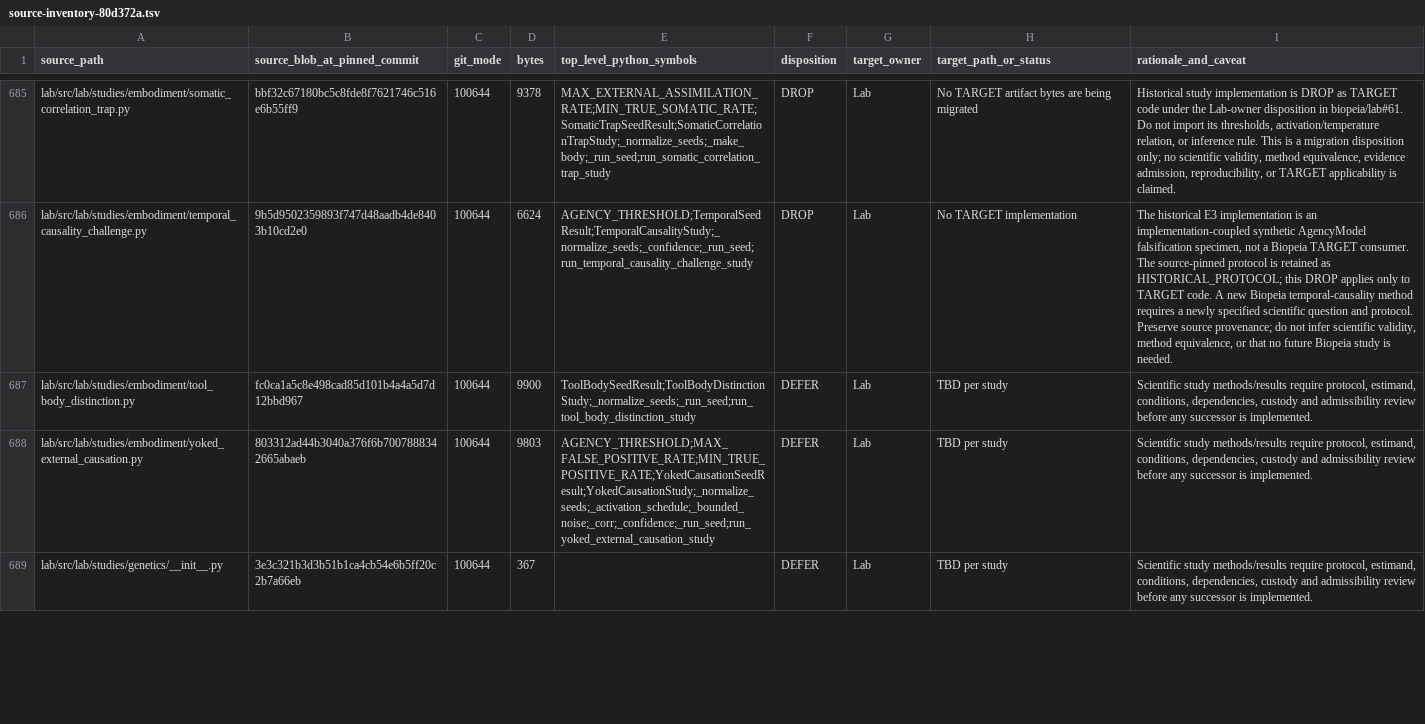
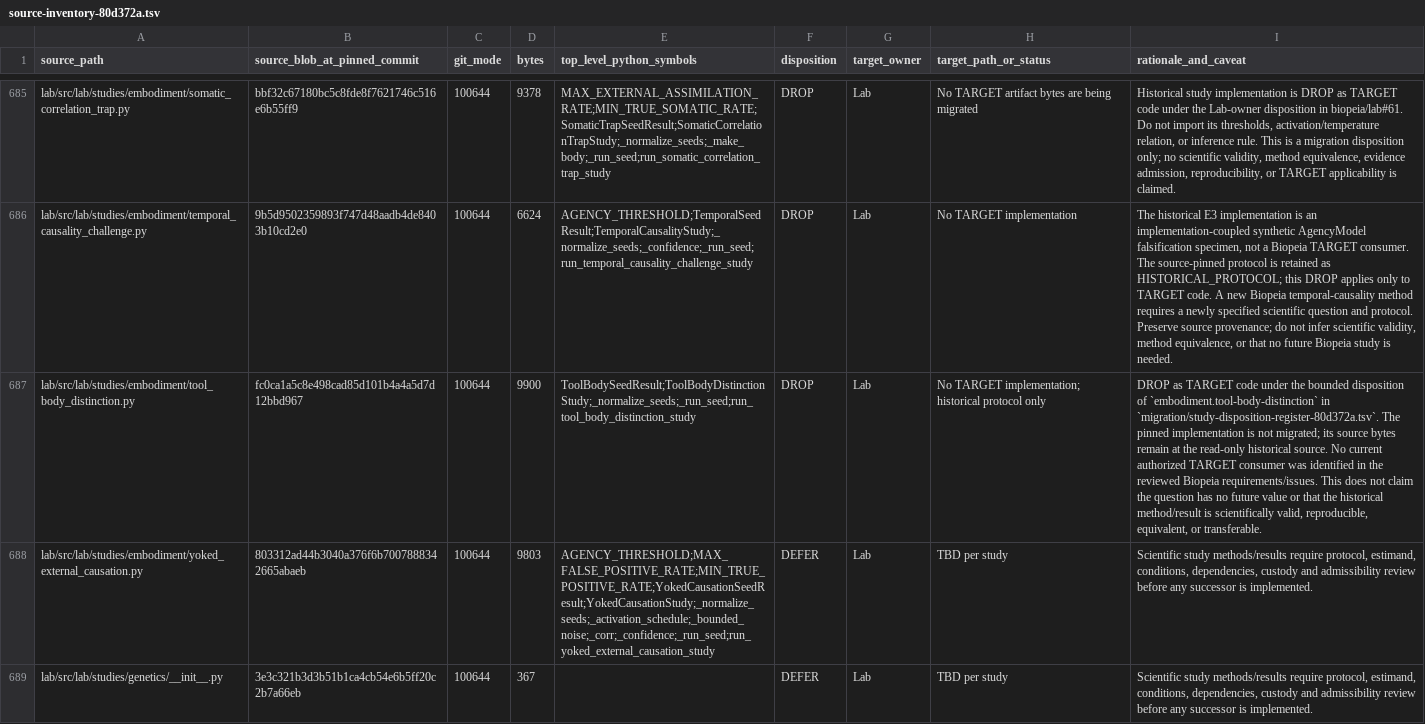
Before and after one commit to biopeia/lab, a TSV file: migration/source-inventory-80d372a.tsv, drawn as a sheet; only a part is shown, gaps mark what is left out; the diff names each change by its address in the sheet, - before the commit and + after, or states it on an @@ line.

```diff
--- a/migration/source-inventory-80d372a.tsv
+++ b/migration/source-inventory-80d372a.tsv
-F687 (disposition): DEFER
+F687 (disposition): DROP
-H687 (target_path_or_status): TBD per study
+H687 (target_path_or_status): No TARGET implementation; historical protocol only
-I687 (rationale_and_caveat): Scientific study methods/results require protocol, estimand, conditions, dependencies, custody and admissibility review before any successor is implemented.
+I687 (rationale_and_caveat): DROP as TARGET code under the bounded disposition of `embodiment.tool-body-distinction` in `migration/study-disposition-register-80d372a.tsv`. The pinned implementation is not migrated; its source bytes remain at the read-only historical source. No current authorized TARGET consumer was identified in the reviewed Biopeia requirements/issues. This does not claim the question has no future value or that the historical method/result is scientifically valid, reproducible, equivalent, or transferable.
```
Also changed, not shown: migration/study-disposition-register-80d372a.tsv, migration/study-evidence-map-80d372a.tsv, 36 other files.
